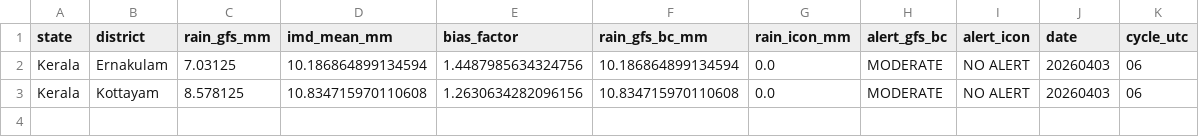
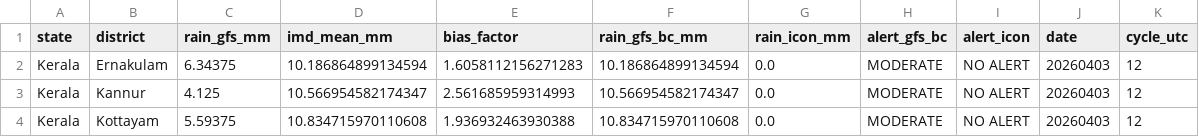
Before and after one commit to ajay2dhy/rainfall-dss, a CSV file: India_24h_GFS_IMD_ICON_ALERTS.csv, drawn as a sheet.

```diff
--- a/India_24h_GFS_IMD_ICON_ALERTS.csv
+++ b/India_24h_GFS_IMD_ICON_ALERTS.csv
@@ -1,3 +1,4 @@
 state,district,rain_gfs_mm,imd_mean_mm,bias_factor,rain_gfs_bc_mm,rain_icon_mm,alert_gfs_bc,alert_icon,date,cycle_utc
-Kerala,Ernakulam,7.03125,10.186864899134594,1.4487985634324756,10.186864899134594,0.0,MODERATE,NO ALERT,20260403,06
-Kerala,Kottayam,8.578125,10.834715970110608,1.2630634282096156,10.834715970110608,0.0,MODERATE,NO ALERT,20260403,06
+Kerala,Ernakulam,6.34375,10.186864899134594,1.6058112156271283,10.186864899134594,0.0,MODERATE,NO ALERT,20260403,12
+Kerala,Kannur,4.125,10.566954582174347,2.561685959314993,10.566954582174347,0.0,MODERATE,NO ALERT,20260403,12
+Kerala,Kottayam,5.59375,10.834715970110608,1.936932463930388,10.834715970110608,0.0,MODERATE,NO ALERT,20260403,12
```
Also changed, not shown: India_24h_GFS_IMD_ICON_Rainfall.csv.
